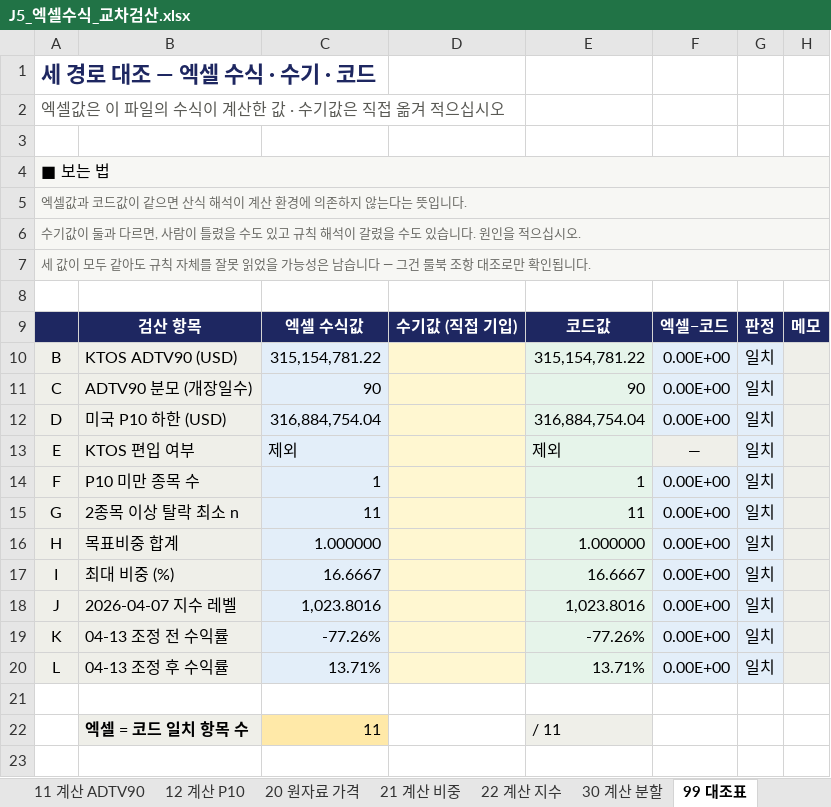
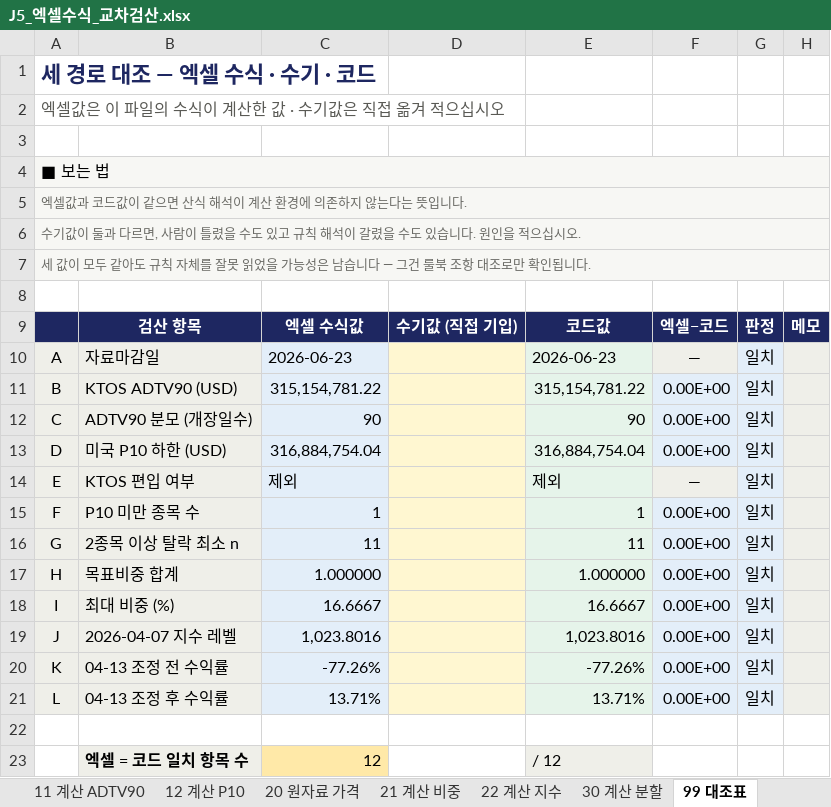
Before and after one commit to larkrark/AIQuant-3rd-project, an Excel workbook: 06_코드/qa/manual_check/J5_엑셀수식_교차검산.xlsx, sheet 99 대조표, drawn as a sheet; values as stored, in another font and other column widths than the file's, no borders; removed rows and columns are numbered as before the commit, all else as after; the diff names each change by its address in the sheet, - before the commit and + after, or states it on an @@ line.

```diff
--- a/06_코드/qa/manual_check/J5_엑셀수식_교차검산.xlsx (sheet 99 대조표)
+++ b/06_코드/qa/manual_check/J5_엑셀수식_교차검산.xlsx (sheet 99 대조표)
+row 10: A | 자료마감일 | 2026-06-23 |  | 2026-06-23 | — | 일치
-row 22:  | 엑셀 = 코드 일치 항목 수 | 11 |  | / 11
+row 23:  | 엑셀 = 코드 일치 항목 수 | 12 |  | / 12
```
Also changed, not shown: sheet 00 안내, other sheet tabs, formulas that keep their value, 1 other file.
